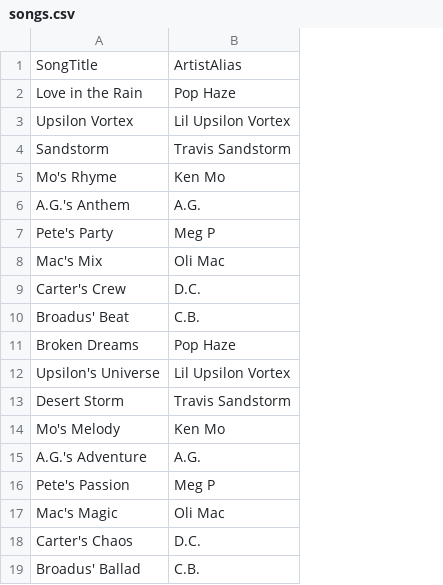
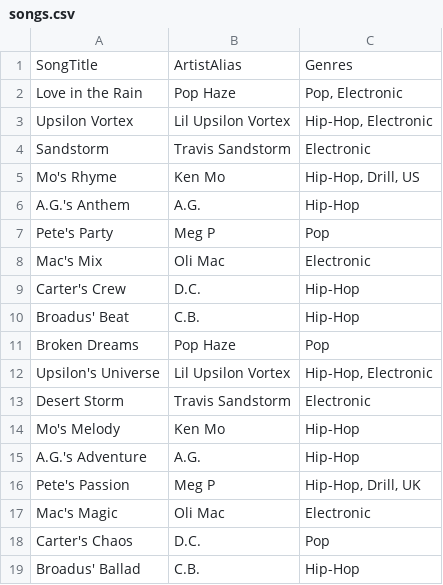
Before and after one commit to markusremplbauer/music-app, a CSV file: backend/music/songs.csv, drawn as a sheet; the diff names each change by its address in the sheet, - before the commit and + after, or states it on an @@ line.

Commit message:
add genre data and update

```diff
--- a/backend/music/songs.csv
+++ b/backend/music/songs.csv
+column C, rows 1-19: Genres | Pop, Electronic | Hip-Hop, Electronic | Electronic | Hip-Hop, Drill, US | Hip-Hop | Pop | Electronic | Hip-Hop | Hip-Hop | Pop | Hip-Hop, Electronic | Electronic | Hip-Hop | Hip-Hop | Hip-Hop, Drill, UK | Electronic | Pop | Hip-Hop
```
Also changed, not shown: 4 other files.
